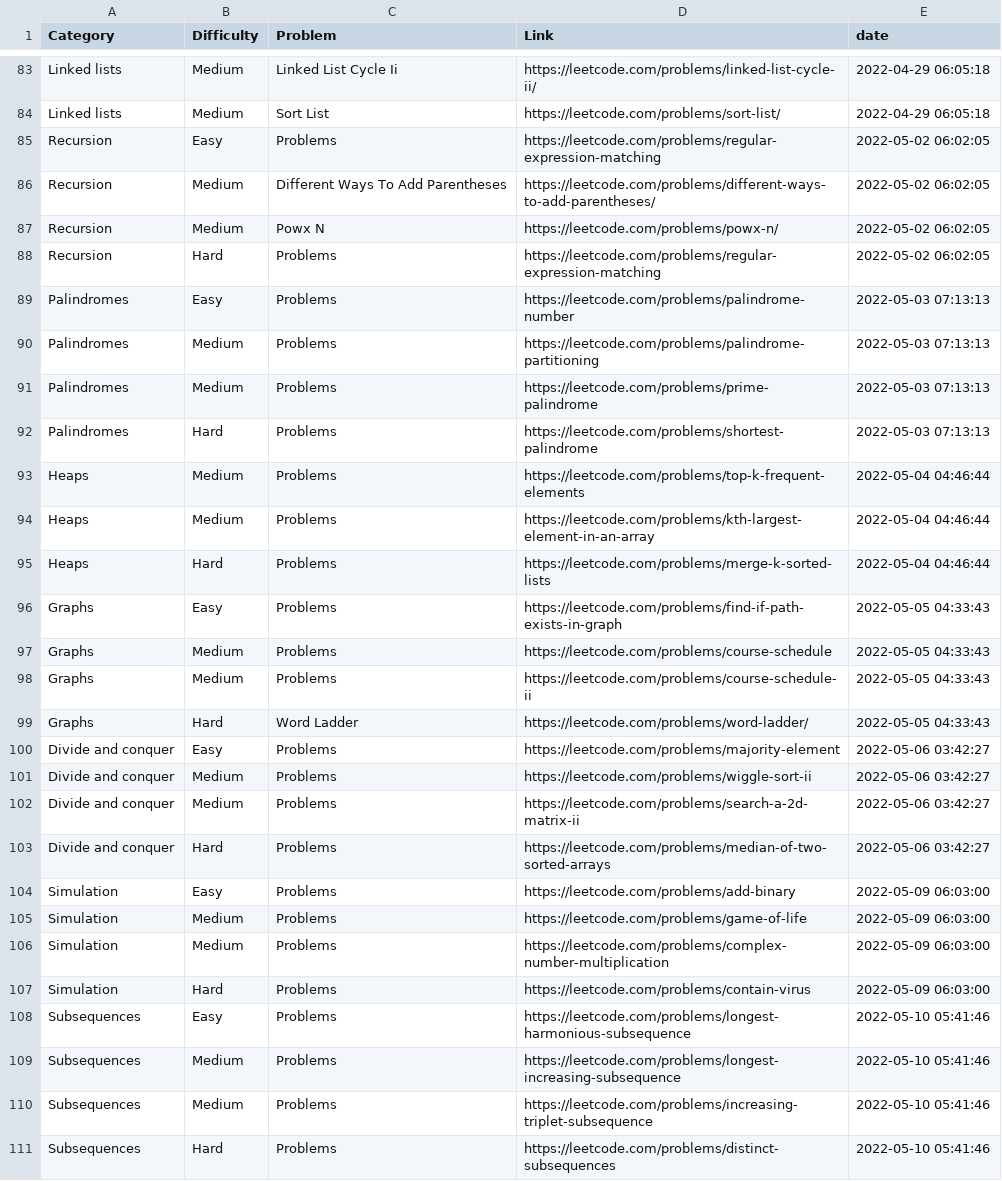
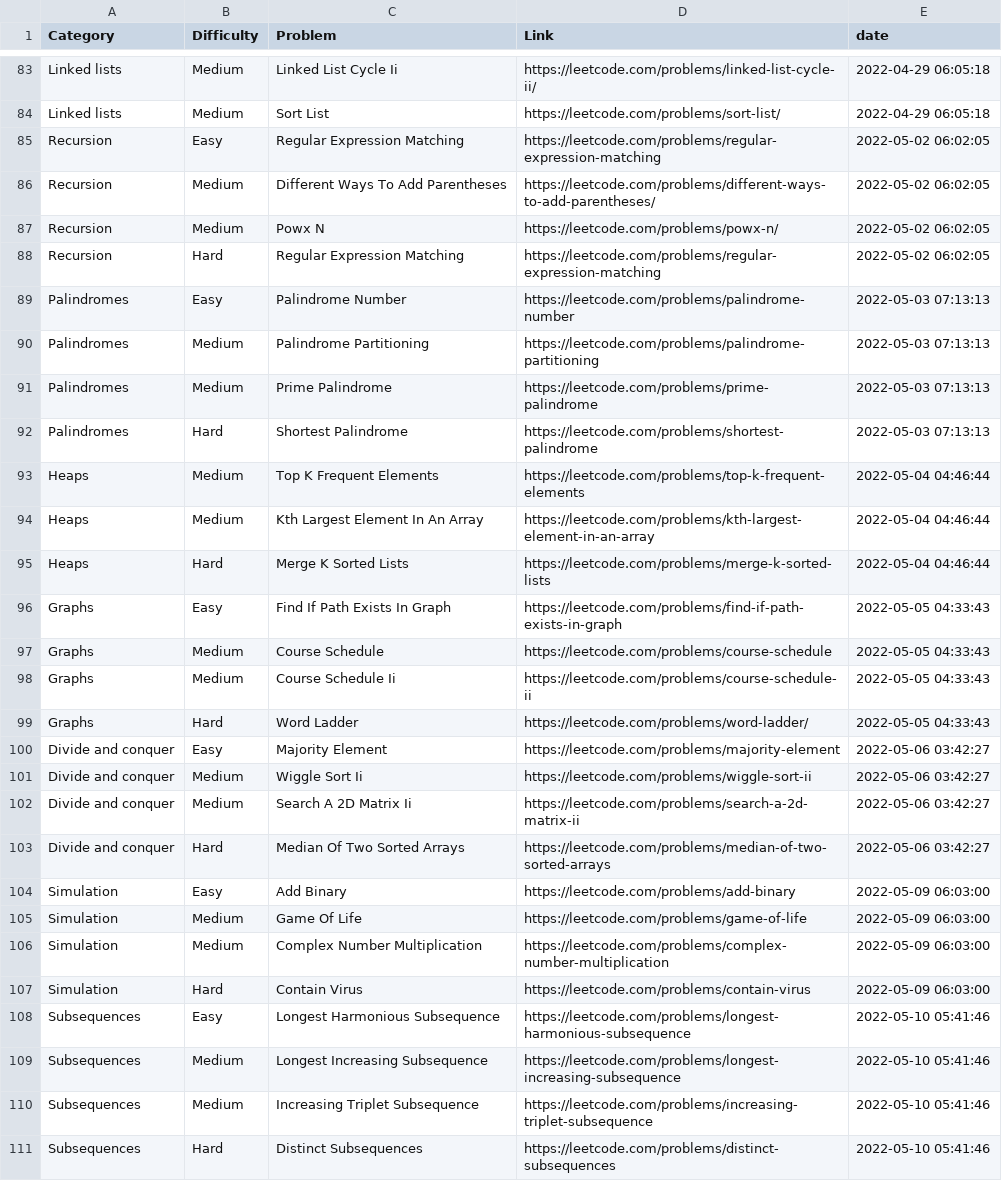
Before and after one commit to ncdejito/leetcode-bot, a CSV file: data/enjeck.csv, drawn as a sheet; only a part is shown, gaps mark what is left out; the diff covers the shown part only.

Commit message:
Fix Problem=Problems

```diff
--- a/data/enjeck.csv
+++ b/data/enjeck.csv
@@ -84,28 +84,28 @@ Linked lists,Medium,Linked List Cycle Ii,https://leetcode.com/problems/linked-li
 Linked lists,Medium,Sort List,https://leetcode.com/problems/sort-list/,2022-04-29 06:05:18
-Recursion,Easy,Problems,https://leetcode.com/problems/regular-expression-matching,2022-05-02 06:02:05
+Recursion,Easy,Regular Expression Matching,https://leetcode.com/problems/regular-expression-matching,2022-05-02 06:02:05
 Recursion,Medium,Different Ways To Add Parentheses,https://leetcode.com/problems/different-ways-to-add-parentheses/,2022-05-02 06:02:05
 Recursion,Medium,Powx N,https://leetcode.com/problems/powx-n/,2022-05-02 06:02:05
-Recursion,Hard,Problems,https://leetcode.com/problems/regular-expression-matching,2022-05-02 06:02:05
-Palindromes,Easy,Problems,https://leetcode.com/problems/palindrome-number,2022-05-03 07:13:13
-Palindromes,Medium,Problems,https://leetcode.com/problems/palindrome-partitioning,2022-05-03 07:13:13
-Palindromes,Medium,Problems,https://leetcode.com/problems/prime-palindrome,2022-05-03 07:13:13
-Palindromes,Hard,Problems,https://leetcode.com/problems/shortest-palindrome,2022-05-03 07:13:13
-Heaps,Medium,Problems,https://leetcode.com/problems/top-k-frequent-elements,2022-05-04 04:46:44
-Heaps,Medium,Problems,https://leetcode.com/problems/kth-largest-element-in-an-array,2022-05-04 04:46:44
-Heaps,Hard,Problems,https://leetcode.com/problems/merge-k-sorted-lists,2022-05-04 04:46:44
-Graphs,Easy,Problems,https://leetcode.com/problems/find-if-path-exists-in-graph,2022-05-05 04:33:43
-Graphs,Medium,Problems,https://leetcode.com/problems/course-schedule,2022-05-05 04:33:43
-Graphs,Medium,Problems,https://leetcode.com/problems/course-schedule-ii,2022-05-05 04:33:43
+Recursion,Hard,Regular Expression Matching,https://leetcode.com/problems/regular-expression-matching,2022-05-02 06:02:05
+Palindromes,Easy,Palindrome Number,https://leetcode.com/problems/palindrome-number,2022-05-03 07:13:13
+Palindromes,Medium,Palindrome Partitioning,https://leetcode.com/problems/palindrome-partitioning,2022-05-03 07:13:13
+Palindromes,Medium,Prime Palindrome,https://leetcode.com/problems/prime-palindrome,2022-05-03 07:13:13
+Palindromes,Hard,Shortest Palindrome,https://leetcode.com/problems/shortest-palindrome,2022-05-03 07:13:13
+Heaps,Medium,Top K Frequent Elements,https://leetcode.com/problems/top-k-frequent-elements,2022-05-04 04:46:44
+Heaps,Medium,Kth Largest Element In An Array,https://leetcode.com/problems/kth-largest-element-in-an-array,2022-05-04 04:46:44
+Heaps,Hard,Merge K Sorted Lists,https://leetcode.com/problems/merge-k-sorted-lists,2022-05-04 04:46:44
+Graphs,Easy,Find If Path Exists In Graph,https://leetcode.com/problems/find-if-path-exists-in-graph,2022-05-05 04:33:43
+Graphs,Medium,Course Schedule,https://leetcode.com/problems/course-schedule,2022-05-05 04:33:43
+Graphs,Medium,Course Schedule Ii,https://leetcode.com/problems/course-schedule-ii,2022-05-05 04:33:43
 Graphs,Hard,Word Ladder,https://leetcode.com/problems/word-ladder/,2022-05-05 04:33:43
-Divide and conquer,Easy,Problems,https://leetcode.com/problems/majority-element,2022-05-06 03:42:27
-Divide and conquer,Medium,Problems,https://leetcode.com/problems/wiggle-sort-ii,2022-05-06 03:42:27
-Divide and conquer,Medium,Problems,https://leetcode.com/problems/search-a-2d-matrix-ii,2022-05-06 03:42:27
-Divide and conquer,Hard,Problems,https://leetcode.com/problems/median-of-two-sorted-arrays,2022-05-06 03:42:27
-Simulation,Easy,Problems,https://leetcode.com/problems/add-binary,2022-05-09 06:03:00
-Simulation,Medium,Problems,https://leetcode.com/problems/game-of-life,2022-05-09 06:03:00
-Simulation,Medium,Problems,https://leetcode.com/problems/complex-number-multiplication,2022-05-09 06:03:00
-Simulation,Hard,Problems,https://leetcode.com/problems/contain-virus,2022-05-09 06:03:00
-Subsequences,Easy,Problems,https://leetcode.com/problems/longest-harmonious-subsequence,2022-05-10 05:41:46
-Subsequences,Medium,Problems,https://leetcode.com/problems/longest-increasing-subsequence,2022-05-10 05:41:46
-Subsequences,Medium,Problems,https://leetcode.com/problems/increasing-triplet-subsequence,2022-05-10 05:41:46
-Subsequences,Hard,Problems,https://leetcode.com/problems/distinct-subsequences,2022-05-10 05:41:46
+Divide and conquer,Easy,Majority Element,https://leetcode.com/problems/majority-element,2022-05-06 03:42:27
+Divide and conquer,Medium,Wiggle Sort Ii,https://leetcode.com/problems/wiggle-sort-ii,2022-05-06 03:42:27
+Divide and conquer,Medium,Search A 2D Matrix Ii,https://leetcode.com/problems/search-a-2d-matrix-ii,2022-05-06 03:42:27
+Divide and conquer,Hard,Median Of Two Sorted Arrays,https://leetcode.com/problems/median-of-two-sorted-arrays,2022-05-06 03:42:27
+Simulation,Easy,Add Binary,https://leetcode.com/problems/add-binary,2022-05-09 06:03:00
+Simulation,Medium,Game Of Life,https://leetcode.com/problems/game-of-life,2022-05-09 06:03:00
+Simulation,Medium,Complex Number Multiplication,https://leetcode.com/problems/complex-number-multiplication,2022-05-09 06:03:00
+Simulation,Hard,Contain Virus,https://leetcode.com/problems/contain-virus,2022-05-09 06:03:00
+Subsequences,Easy,Longest Harmonious Subsequence,https://leetcode.com/problems/longest-harmonious-subsequence,2022-05-10 05:41:46
+Subsequences,Medium,Longest Increasing Subsequence,https://leetcode.com/problems/longest-increasing-subsequence,2022-05-10 05:41:46
+Subsequences,Medium,Increasing Triplet Subsequence,https://leetcode.com/problems/increasing-triplet-subsequence,2022-05-10 05:41:46
+Subsequences,Hard,Distinct Subsequences,https://leetcode.com/problems/distinct-subsequences,2022-05-10 05:41:46
```
Also changed, not shown: 160 edited cells elsewhere in this file, 1 other file.
